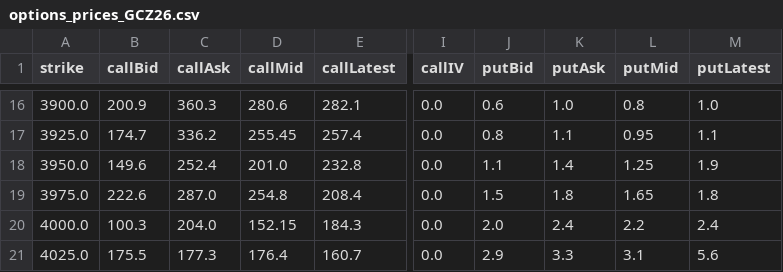
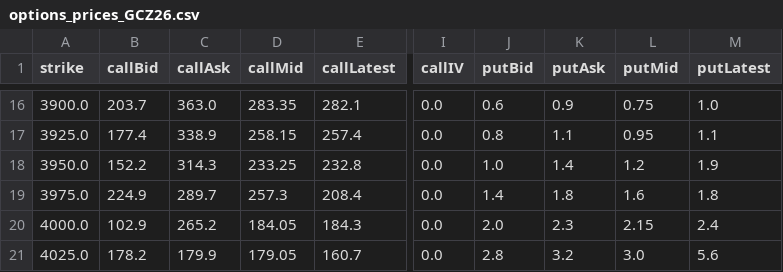
Before and after one commit to DaniNguyen2509/Neiro-Gold-Quant, a CSV file: data/options_prices_GCZ26.csv, drawn as a sheet; only a part is shown, gaps mark what is left out; the diff covers the shown part only; the diff names each change by its address in the sheet, - before the commit and + after, or states it on an @@ line.

```diff
--- a/data/options_prices_GCZ26.csv
+++ b/data/options_prices_GCZ26.csv
-B16 (callBid): 200.9
+B16 (callBid): 203.7
-C16 (callAsk): 360.3
+C16 (callAsk): 363.0
-D16 (callMid): 280.6
+D16 (callMid): 283.35
-K16 (putAsk): 1.0
+K16 (putAsk): 0.9
-L16 (putMid): 0.8
+L16 (putMid): 0.75
-B17 (callBid): 174.7
+B17 (callBid): 177.4
-C17 (callAsk): 336.2
+C17 (callAsk): 338.9
-D17 (callMid): 255.45
+D17 (callMid): 258.15
-B18 (callBid): 149.6
+B18 (callBid): 152.2
-C18 (callAsk): 252.4
+C18 (callAsk): 314.3
-D18 (callMid): 201.0
+D18 (callMid): 233.25
-J18 (putBid): 1.1
+J18 (putBid): 1.0
-L18 (putMid): 1.25
+L18 (putMid): 1.2
-B19 (callBid): 222.6
+B19 (callBid): 224.9
-C19 (callAsk): 287.0
+C19 (callAsk): 289.7
-D19 (callMid): 254.8
+D19 (callMid): 257.3
-J19 (putBid): 1.5
+J19 (putBid): 1.4
-L19 (putMid): 1.65
+L19 (putMid): 1.6
-B20 (callBid): 100.3
+B20 (callBid): 102.9
-C20 (callAsk): 204.0
+C20 (callAsk): 265.2
-D20 (callMid): 152.15
+D20 (callMid): 184.05
-K20 (putAsk): 2.4
+K20 (putAsk): 2.3
-L20 (putMid): 2.2
+L20 (putMid): 2.15
-B21 (callBid): 175.5
+B21 (callBid): 178.2
-C21 (callAsk): 177.3
+C21 (callAsk): 179.9
-D21 (callMid): 176.4
+D21 (callMid): 179.05
-J21 (putBid): 2.9
+J21 (putBid): 2.8
-K21 (putAsk): 3.3
+K21 (putAsk): 3.2
-L21 (putMid): 3.1
+L21 (putMid): 3.0
```
Also changed, not shown: 161 edited cells elsewhere in this file.
